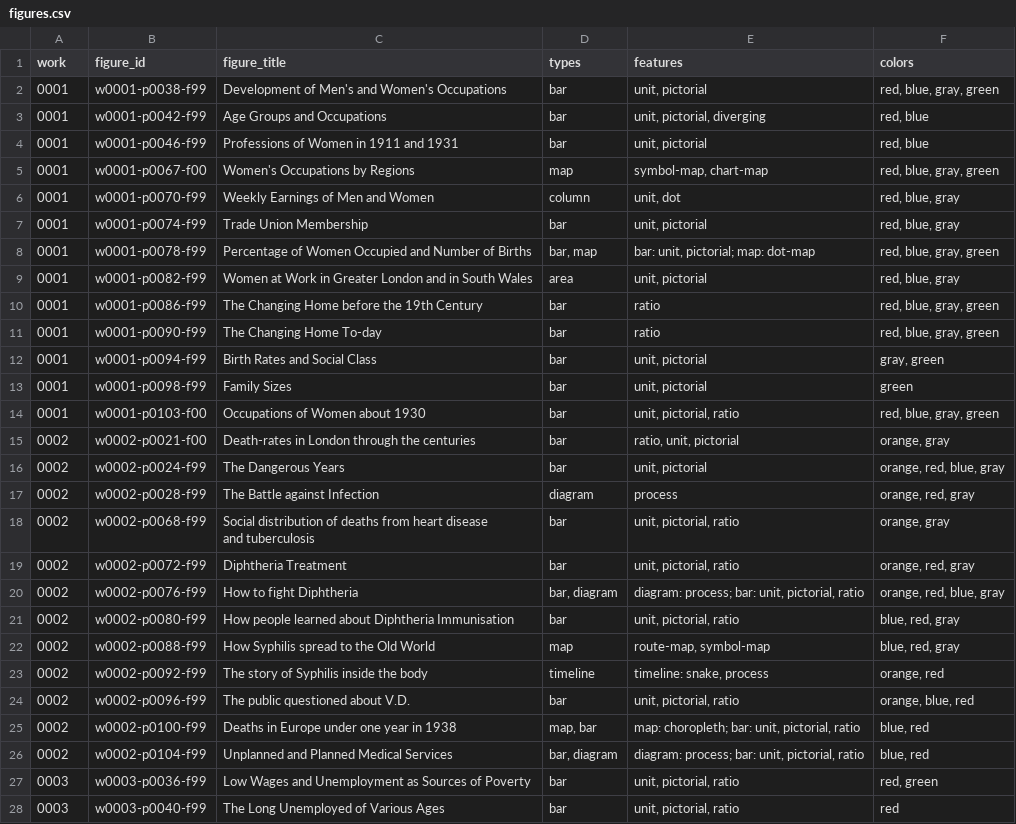
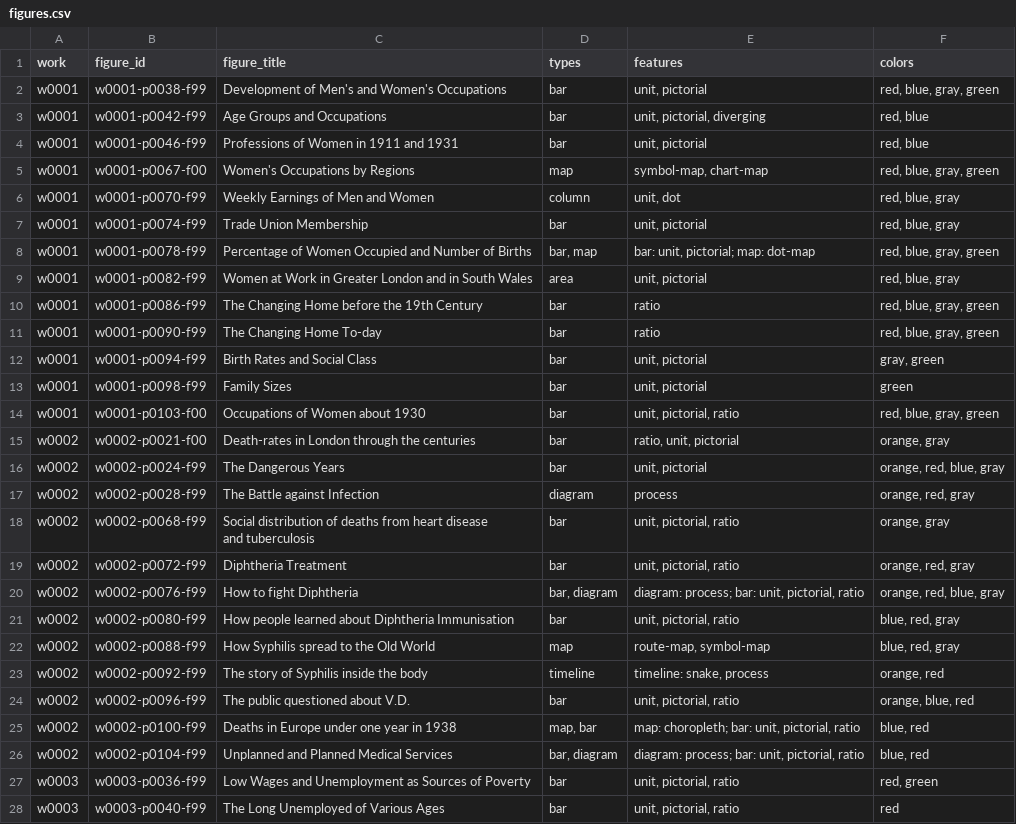
Before and after one commit to infowetrust/isotype-explorer, a CSV file: data-source/figures.csv, drawn as a sheet; only a part is shown; the diff covers the shown part only.

```diff
--- a/data-source/figures.csv
+++ b/data-source/figures.csv
@@ -1,29 +1,29 @@
 work,figure_id,figure_title,types,features,colors
-0001,w0001-p0038-f99,Development of Men's and Women's Occupations,bar,"unit, pictorial","red, blue, gray, green"
-0001,w0001-p0042-f99,Age Groups and Occupations,bar,"unit, pictorial, diverging","red, blue"
-0001,w0001-p0046-f99,Professions of Women in 1911 and 1931,bar,"unit, pictorial","red, blue"
-0001,w0001-p0067-f00,Women's Occupations by Regions,map,"symbol-map, chart-map","red, blue, gray, green"
-0001,w0001-p0070-f99,Weekly Earnings of Men and Women,column,"unit, dot","red, blue, gray"
-0001,w0001-p0074-f99,Trade Union Membership,bar,"unit, pictorial","red, blue, gray"
-0001,w0001-p0078-f99,Percentage of Women Occupied and Number of Births,"bar, map","bar: unit, pictorial; map: dot-map","red, blue, gray, green"
-0001,w0001-p0082-f99,Women at Work in Greater London and in South Wales,area,"unit, pictorial","red, blue, gray"
-0001,w0001-p0086-f99,The Changing Home before the 19th Century,bar,ratio,"red, blue, gray, green"
-0001,w0001-p0090-f99,The Changing Home To-day,bar,ratio,"red, blue, gray, green"
-0001,w0001-p0094-f99,Birth Rates and Social Class,bar,"unit, pictorial","gray, green"
-0001,w0001-p0098-f99,Family Sizes,bar,"unit, pictorial",green
-0001,w0001-p0103-f00,Occupations of Women about 1930,bar,"unit, pictorial, ratio","red, blue, gray, green"
-0002,w0002-p0021-f00,Death-rates in London through the centuries,bar,"ratio, unit, pictorial","orange, gray"
-0002,w0002-p0024-f99,The Dangerous Years,bar,"unit, pictorial","orange, red, blue, gray"
-0002,w0002-p0028-f99,The Battle against Infection,diagram,process,"orange, red, gray"
-0002,w0002-p0068-f99,"Social distribution of deaths from heart disease
-and tuberculosis",bar,"unit, pictorial, ratio","orange, gray"
-0002,w0002-p0072-f99,Diphtheria Treatment,bar,"unit, pictorial, ratio","orange, red, gray"
-0002,w0002-p0076-f99,How to fight Diphtheria,"bar, diagram","diagram: process; bar: unit, pictorial, ratio","orange, red, blue, gray"
-0002,w0002-p0080-f99,How people learned about Diphtheria Immunisation,bar,"unit, pictorial, ratio","blue, red, gray"
-0002,w0002-p0088-f99,How Syphilis spread to the Old World,map,"route-map, symbol-map","blue, red, gray"
-0002,w0002-p0092-f99,The story of Syphilis inside the body,timeline,"timeline: snake, process","orange, red"
-0002,w0002-p0096-f99,The public questioned about V.D.,bar,"unit, pictorial, ratio","orange, blue, red"
-0002,w0002-p0100-f99,Deaths in Europe under one year in 1938,"map, bar","map: choropleth; bar: unit, pictorial, ratio","blue, red"
-0002,w0002-p0104-f99,Unplanned and Planned Medical Services,"bar, diagram","diagram: process; bar: unit, pictorial, ratio","blue, red"
-0003,w0003-p0036-f99,Low Wages and Unemployment as Sources of Poverty,bar,"unit, pictorial, ratio","red, green"
-0003,w0003-p0040-f99,The Long Unemployed of Various Ages,bar,"unit, pictorial, ratio",red
+w0001,w0001-p0038-f99,Development of Men's and Women's Occupations,bar,"unit, pictorial","red, blue, gray, green"
+w0001,w0001-p0042-f99,Age Groups and Occupations,bar,"unit, pictorial, diverging","red, blue"
+w0001,w0001-p0046-f99,Professions of Women in 1911 and 1931,bar,"unit, pictorial","red, blue"
+w0001,w0001-p0067-f00,Women's Occupations by Regions,map,"symbol-map, chart-map","red, blue, gray, green"
+w0001,w0001-p0070-f99,Weekly Earnings of Men and Women,column,"unit, dot","red, blue, gray"
+w0001,w0001-p0074-f99,Trade Union Membership,bar,"unit, pictorial","red, blue, gray"
+w0001,w0001-p0078-f99,Percentage of Women Occupied and Number of Births,"bar, map","bar: unit, pictorial; map: dot-map","red, blue, gray, green"
+w0001,w0001-p0082-f99,Women at Work in Greater London and in South Wales,area,"unit, pictorial","red, blue, gray"
+w0001,w0001-p0086-f99,The Changing Home before the 19th Century,bar,ratio,"red, blue, gray, green"
+w0001,w0001-p0090-f99,The Changing Home To-day,bar,ratio,"red, blue, gray, green"
+w0001,w0001-p0094-f99,Birth Rates and Social Class,bar,"unit, pictorial","gray, green"
+w0001,w0001-p0098-f99,Family Sizes,bar,"unit, pictorial",green
+w0001,w0001-p0103-f00,Occupations of Women about 1930,bar,"unit, pictorial, ratio","red, blue, gray, green"
+w0002,w0002-p0021-f00,Death-rates in London through the centuries,bar,"ratio, unit, pictorial","orange, gray"
+w0002,w0002-p0024-f99,The Dangerous Years,bar,"unit, pictorial","orange, red, blue, gray"
+w0002,w0002-p0028-f99,The Battle against Infection,diagram,process,"orange, red, gray"
+w0002,w0002-p0068-f99,"Social distribution of deaths from heart disease
+and tuberculosis",bar,"unit, pictorial, ratio","orange, gray"
+w0002,w0002-p0072-f99,Diphtheria Treatment,bar,"unit, pictorial, ratio","orange, red, gray"
+w0002,w0002-p0076-f99,How to fight Diphtheria,"bar, diagram","diagram: process; bar: unit, pictorial, ratio","orange, red, blue, gray"
+w0002,w0002-p0080-f99,How people learned about Diphtheria Immunisation,bar,"unit, pictorial, ratio","blue, red, gray"
+w0002,w0002-p0088-f99,How Syphilis spread to the Old World,map,"route-map, symbol-map","blue, red, gray"
+w0002,w0002-p0092-f99,The story of Syphilis inside the body,timeline,"timeline: snake, process","orange, red"
+w0002,w0002-p0096-f99,The public questioned about V.D.,bar,"unit, pictorial, ratio","orange, blue, red"
+w0002,w0002-p0100-f99,Deaths in Europe under one year in 1938,"map, bar","map: choropleth; bar: unit, pictorial, ratio","blue, red"
+w0002,w0002-p0104-f99,Unplanned and Planned Medical Services,"bar, diagram","diagram: process; bar: unit, pictorial, ratio","blue, red"
+w0003,w0003-p0036-f99,Low Wages and Unemployment as Sources of Poverty,bar,"unit, pictorial, ratio","red, green"
+w0003,w0003-p0040-f99,The Long Unemployed of Various Ages,bar,"unit, pictorial, ratio",red
```
Also changed, not shown: 14 added rows and 26 edited cells elsewhere in this file, data-source/works.csv, 36 other files.
